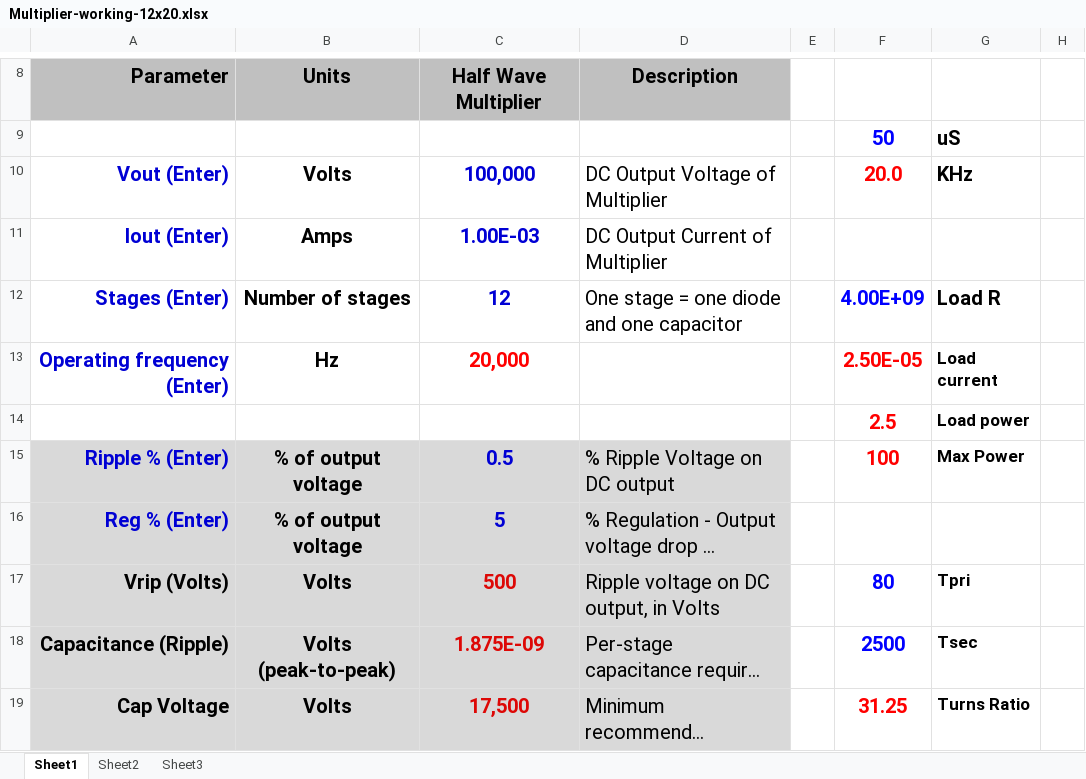
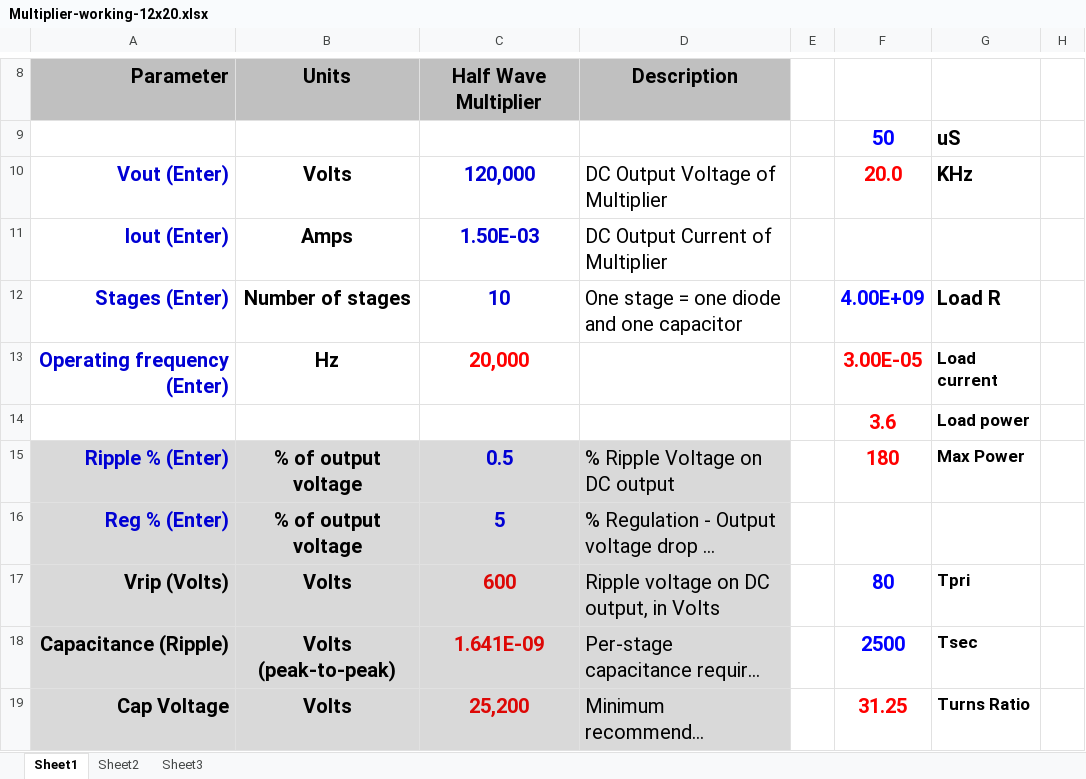
Before and after one commit to mjkoster/MolecularKinetics, an Excel workbook: EHD/Multiplier-working-12x20.xlsx, sheet Sheet1, drawn as a sheet; only a part is shown, gaps mark what is left out; long unchanged cells end in …; values as stored, in another font and other column widths than the file's, no borders; charts and pictures not drawn; the diff covers the shown part only; the diff names each change by its address in the sheet, - before the commit and + after, or states it on an @@ line.

Commit message:
reimplement the multiplier for 30KV P-P tradeoffs

```diff
--- a/EHD/Multiplier-working-12x20.xlsx (sheet Sheet1)
+++ b/EHD/Multiplier-working-12x20.xlsx (sheet Sheet1)
-C10: 100,000
+C10: 120,000
-C11: 1.00E-03
+C11: 1.50E-03
-C12: 12
+C12: 10
-F13: 2.50E-05
+F13: 3.00E-05
-F14: 2.5
+F14: 3.6
-F15: 100
+F15: 180
-C17: 500
+C17: 600
-C18: 1.875E-09
+C18: 1.641E-09
-C19: 17,500
+C19: 25,200
```
Also changed, not shown: 18 edited cells elsewhere in this sheet, EHD/weight-model.xlsx, 2 other files.
